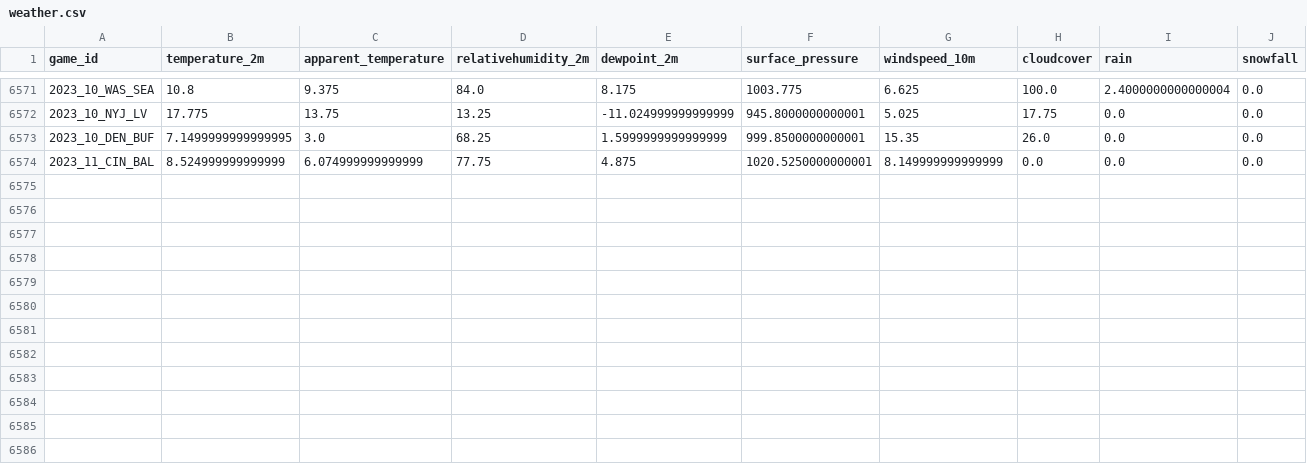
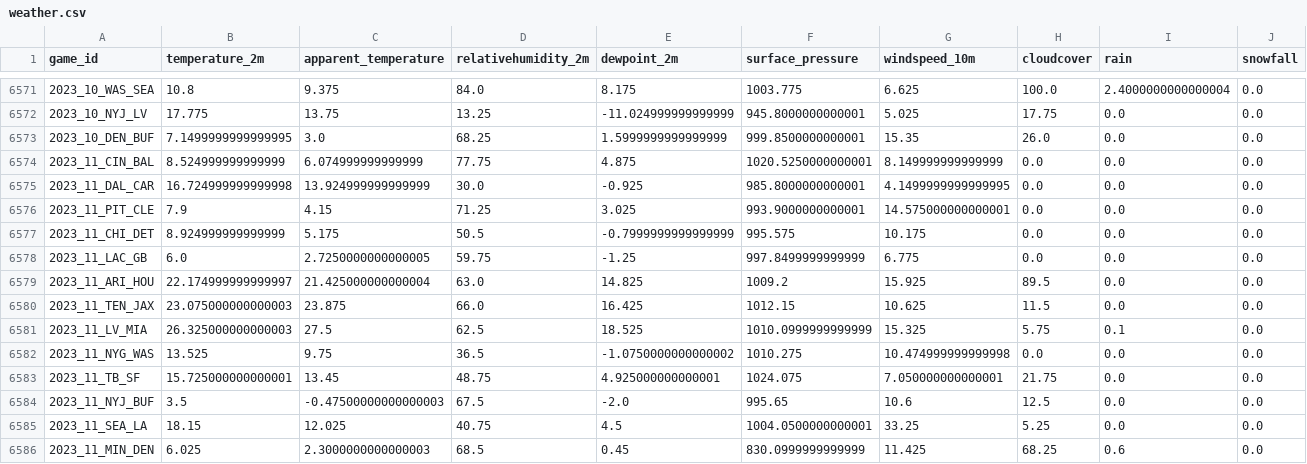
Before and after one commit to varnsen-net/nfl-modeling, a CSV file: data/raw/weather.csv, drawn as a sheet; only a part is shown, gaps mark what is left out; the diff names each change by its address in the sheet, - before the commit and + after, or states it on an @@ line.

```diff
--- a/data/raw/weather.csv
+++ b/data/raw/weather.csv
+row 6575: 2023_11_DAL_CAR | 16.724999999999998 | 13.924999999999999 | 30.0 | -0.925 | 985.8000000000001 | 4.1499999999999995 | 0.0 | 0.0 | 0.0
+row 6576: 2023_11_PIT_CLE | 7.9 | 4.15 | 71.25 | 3.025 | 993.9000000000001 | 14.575000000000001 | 0.0 | 0.0 | 0.0
+row 6577: 2023_11_CHI_DET | 8.924999999999999 | 5.175 | 50.5 | -0.7999999999999999 | 995.575 | 10.175 | 0.0 | 0.0 | 0.0
+row 6578: 2023_11_LAC_GB | 6.0 | 2.7250000000000005 | 59.75 | -1.25 | 997.8499999999999 | 6.775 | 0.0 | 0.0 | 0.0
+row 6579: 2023_11_ARI_HOU | 22.174999999999997 | 21.425000000000004 | 63.0 | 14.825 | 1009.2 | 15.925 | 89.5 | 0.0 | 0.0
+row 6580: 2023_11_TEN_JAX | 23.075000000000003 | 23.875 | 66.0 | 16.425 | 1012.15 | 10.625 | 11.5 | 0.0 | 0.0
+row 6581: 2023_11_LV_MIA | 26.325000000000003 | 27.5 | 62.5 | 18.525 | 1010.0999999999999 | 15.325 | 5.75 | 0.1 | 0.0
+row 6582: 2023_11_NYG_WAS | 13.525 | 9.75 | 36.5 | -1.0750000000000002 | 1010.275 | 10.474999999999998 | 0.0 | 0.0 | 0.0
+row 6583: 2023_11_TB_SF | 15.725000000000001 | 13.45 | 48.75 | 4.925000000000001 | 1024.075 | 7.050000000000001 | 21.75 | 0.0 | 0.0
+row 6584: 2023_11_NYJ_BUF | 3.5 | -0.47500000000000003 | 67.5 | -2.0 | 995.65 | 10.6 | 12.5 | 0.0 | 0.0
+row 6585: 2023_11_SEA_LA | 18.15 | 12.025 | 40.75 | 4.5 | 1004.0500000000001 | 33.25 | 5.25 | 0.0 | 0.0
+row 6586: 2023_11_MIN_DEN | 6.025 | 2.3000000000000003 | 68.5 | 0.45 | 830.0999999999999 | 11.425 | 68.25 | 0.6 | 0.0
```
Also changed, not shown: 5 other files.
